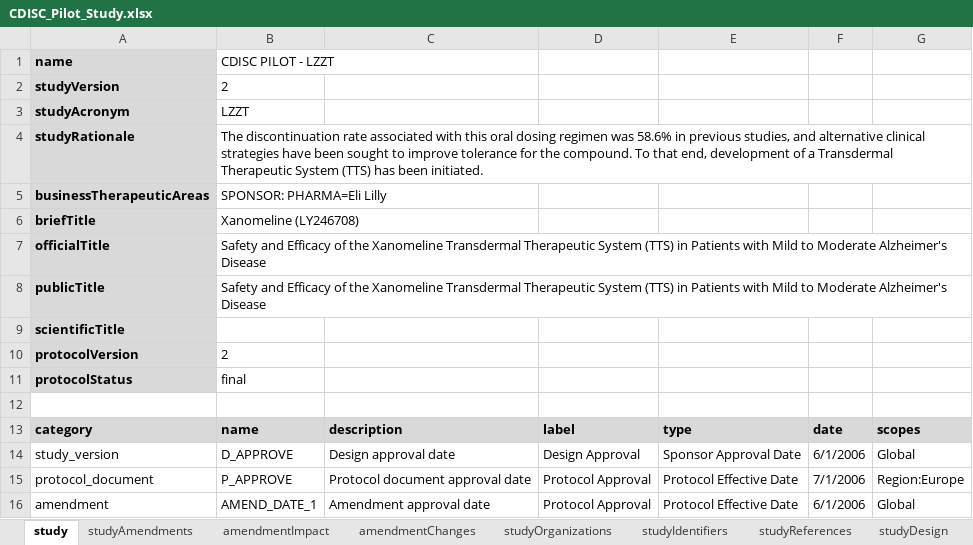
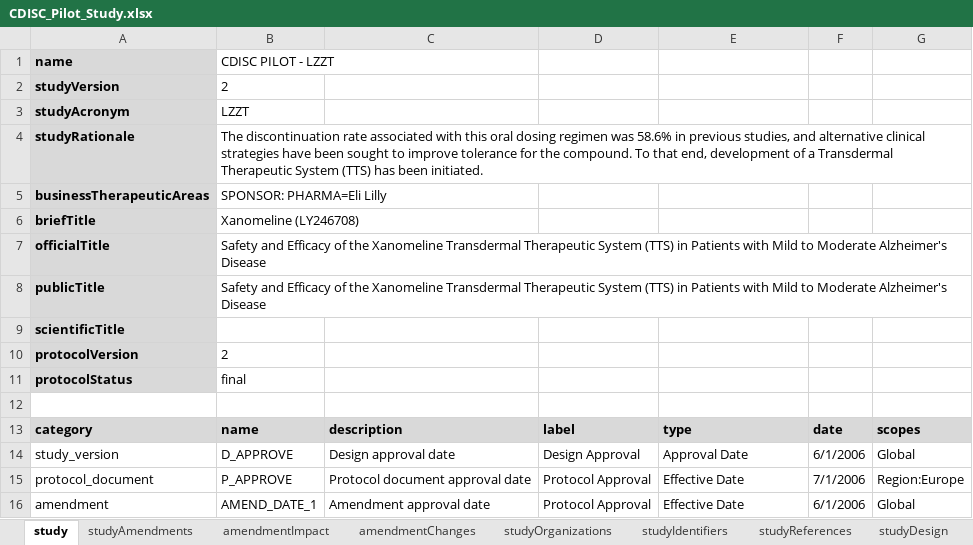
Before and after one commit to data4knowledge/usdm_data, an Excel workbook: source_data/protocols/CDISC_Pilot/CDISC_Pilot_Study.xlsx, sheet study, drawn as a sheet; values as stored, in another font and other column widths than the file's, no borders; the diff names each change by its address in the sheet, - before the commit and + after, or states it on an @@ line.

```diff
--- a/source_data/protocols/CDISC_Pilot/CDISC_Pilot_Study.xlsx (sheet study)
+++ b/source_data/protocols/CDISC_Pilot/CDISC_Pilot_Study.xlsx (sheet study)
-E14: Sponsor Approval Date
+E14: Approval Date
-E15:E16: Protocol Effective Date
+E15:E16: Effective Date
```
Also changed, not shown: sheet studyDesign, charts or pictures, source_data/protocols/Alexion_NCT04573309_Wilsons/Alexion_NCT04573309_Wilsons.xlsx, source_data/protocols/EliLilly_NCT03421379_Diabetes/EliLilly_NCT03421379_Diabetes.xlsx, 7 other files.
